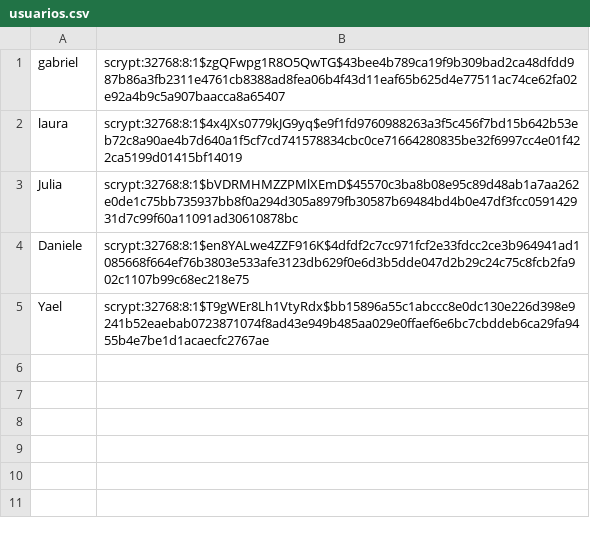
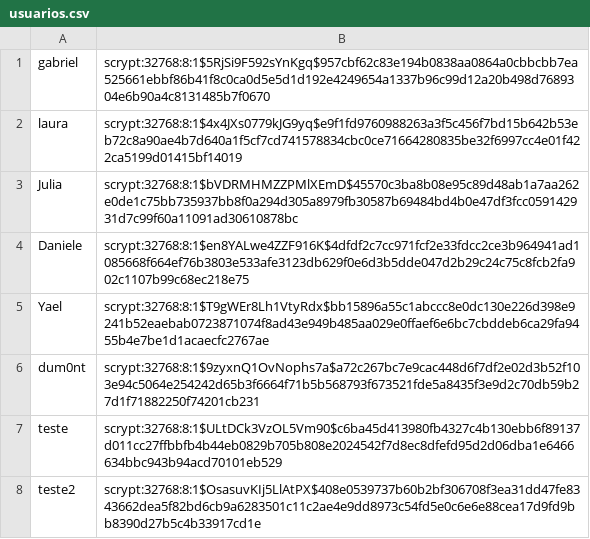
Before and after one commit to gabriel-domonte/TrocaPrato, a CSV file: app/data/usuarios.csv, drawn as a sheet.

```diff
--- a/app/data/usuarios.csv
+++ b/app/data/usuarios.csv
@@ -1,2 +1,2 @@
-gabriel,scrypt:32768:8:1$zgQFwpg1R8O5QwTG$43bee4b789ca19f9b309bad2ca48dfdd987b86a3fb2311e4761cb8388ad8fea06b4f43d11eaf65b625d4e77511ac74ce62fa02e92a4b9c5a907baacca8a65407
+gabriel,scrypt:32768:8:1$5RjSi9F592sYnKgq$957cbf62c83e194b0838aa0864a0cbbcbb7ea525661ebbf86b41f8c0ca0d5e5d1d192e4249654a1337b96c99d12a20b498d7689304e6b90a4c8131485b7f0670
 laura,scrypt:32768:8:1$4x4JXs0779kJG9yq$e9f1fd9760988263a3f5c456f7bd15b642b53eb72c8a90ae4b7d640a1f5cf7cd741578834cbc0ce71664280835be32f6997cc4e01f422ca5199d01415bf14019
@@ -5 +5,4 @@ Daniele,scrypt:32768:8:1$en8YALwe4ZZF916K$4dfdf2c7cc971fcf2e33fdcc2ce3b964941ad1
 Yael,scrypt:32768:8:1$T9gWEr8Lh1VtyRdx$bb15896a55c1abccc8e0dc130e226d398e9241b52eaebab0723871074f8ad43e949b485aa029e0ffaef6e6bc7cbddeb6ca29fa9455b4e7be1d1acaecfc2767ae
+dum0nt,scrypt:32768:8:1$9zyxnQ1OvNophs7a$a72c267bc7e9cac448d6f7df2e02d3b52f103e94c5064e254242d65b3f6664f71b5b568793f673521fde5a8435f3e9d2c70db59b27d1f71882250f74201cb231
+teste,scrypt:32768:8:1$ULtDCk3VzOL5Vm90$c6ba45d413980fb4327c4b130ebb6f89137d011cc27ffbbfb4b44eb0829b705b808e2024542f7d8ec8dfefd95d2d06dba1e6466634bbc943b94acd70101eb529
+teste2,scrypt:32768:8:1$OsasuvKIj5LlAtPX$408e0539737b60b2bf306708f3ea31dd47fe8343662dea5f82bd6cb9a6283501c11c2ae4e9dd8973c54fd5e0c6e6e88cea17d9fd9bb8390d27b5c4b33917cd1e
```
Also changed, not shown: 16 other files.
